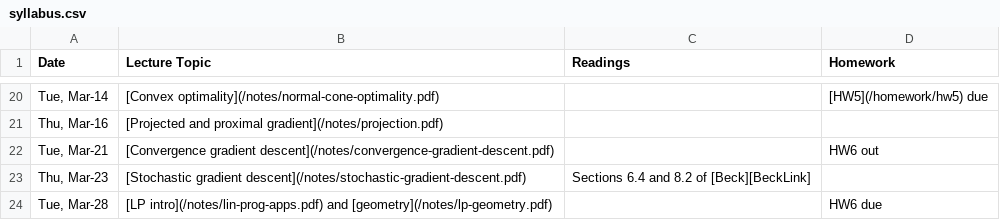
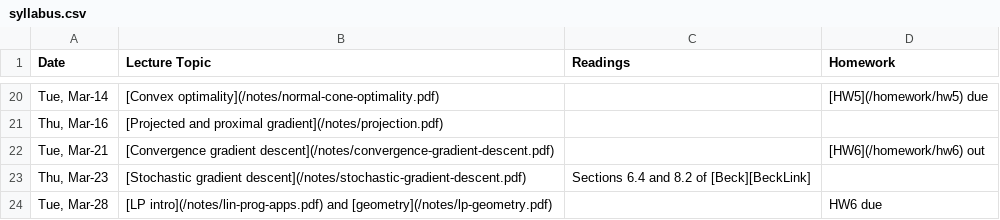
Before and after one commit to mpf/ubc-cpsc-406-22-23, a CSV file: syllabus.csv, drawn as a sheet; only a part is shown, gaps mark what is left out; the diff names each change by its address in the sheet, - before the commit and + after, or states it on an @@ line.

```diff
--- a/syllabus.csv
+++ b/syllabus.csv
-D22 (Homework): HW6 out
+D22 (Homework): [HW6](/homework/hw6) out
```
Also changed, not shown: 1 other file.
